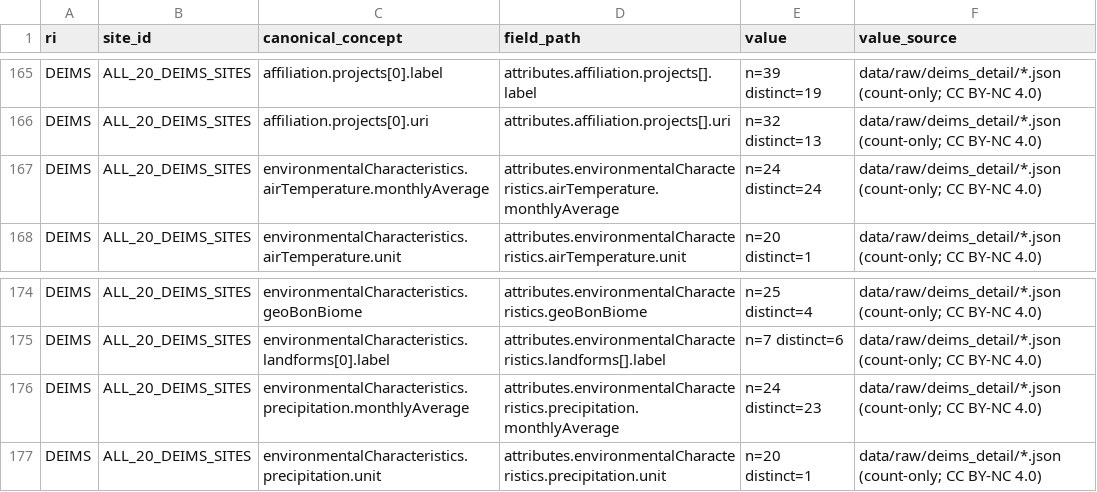
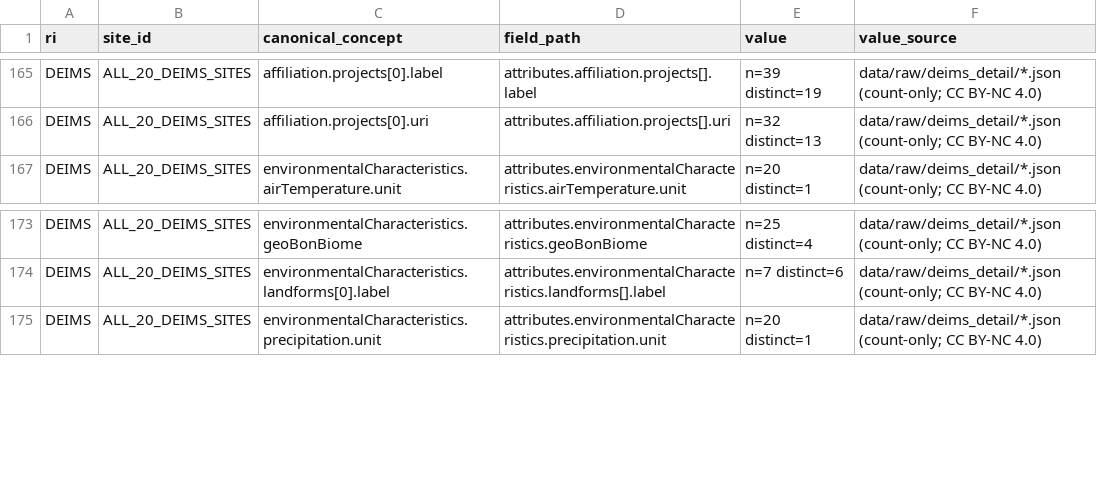
Before and after one commit to ozkanali357/ri-station-harmonization, a CSV file: outputs/site_terms_values.csv, drawn as a sheet; only a part is shown, gaps mark what is left out; the diff names each change by its address in the sheet, - before the commit and + after, or states it on an @@ line.

Commit message:
site_terms Step 3: skip monthlyAverage containers and align coordinate test with public count-only DEIMS rule

```diff
--- a/outputs/site_terms_values.csv
+++ b/outputs/site_terms_values.csv
-row 167: DEIMS | ALL_20_DEIMS_SITES | environmentalCharacteristics.airTemperature.monthlyAverage | attributes.environmentalCharacteristics.airTemperature.monthlyAverage | n=24 distinct=24 | data/raw/deims_detail/*.json (count-only; CC BY-NC 4.0)
-row 176: DEIMS | ALL_20_DEIMS_SITES | environmentalCharacteristics.precipitation.monthlyAverage | attributes.environmentalCharacteristics.precipitation.monthlyAverage | n=24 distinct=23 | data/raw/deims_detail/*.json (count-only; CC BY-NC 4.0)
```
Also changed, not shown: 3 other files.
